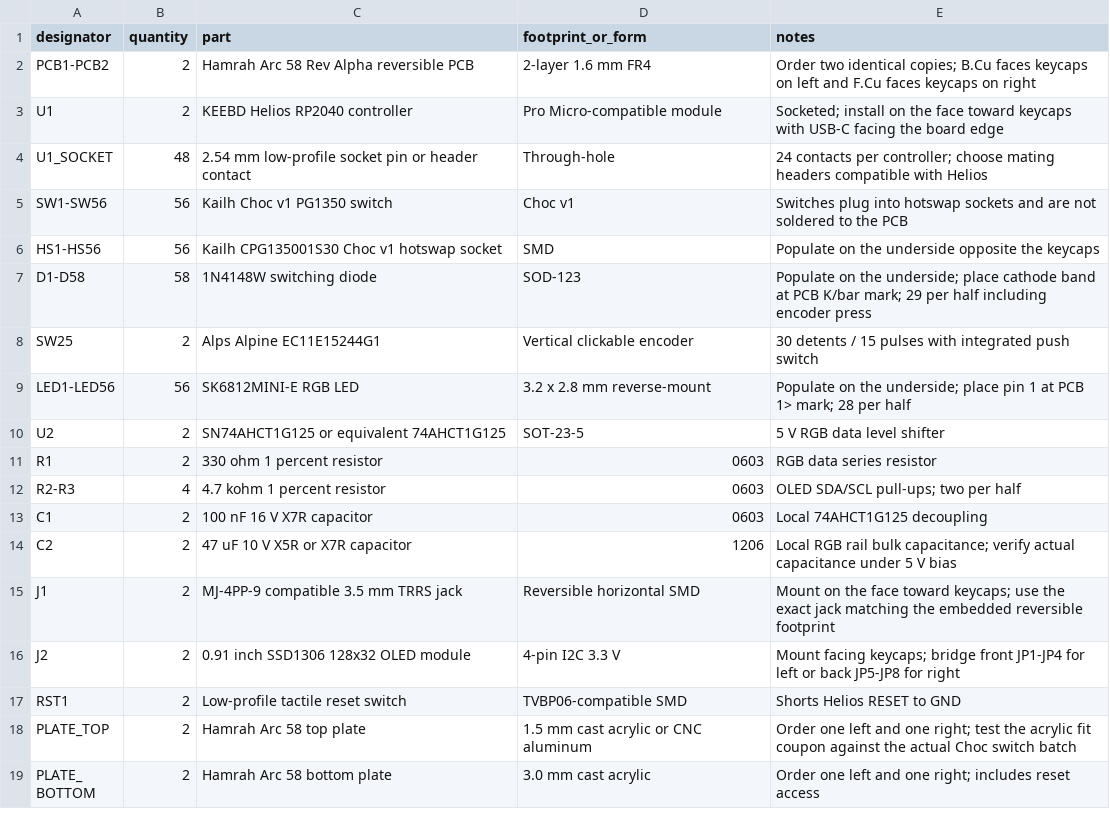
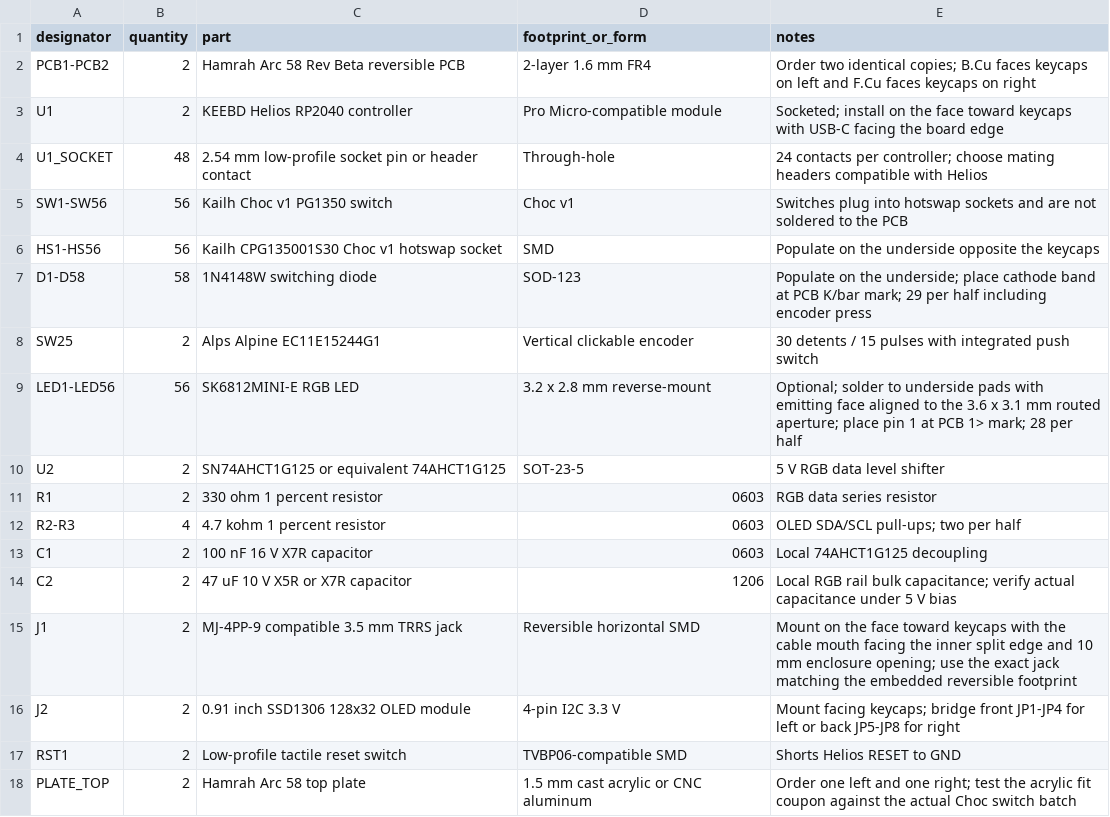
Before and after one commit to mhamrah/hamrah-arc-58, a CSV file: hardware/BOM-REV-BETA.csv (was hardware/BOM-REV-ALPHA.csv), drawn as a sheet; only a part is shown; the shorter side is filled out with more unchanged rows.

Commit message:
Fix RGB apertures and TRRS clearance

```diff
--- a/hardware/BOM-REV-ALPHA.csv
+++ b/hardware/BOM-REV-BETA.csv
@@ -1,3 +1,3 @@
 designator,quantity,part,footprint_or_form,notes
-PCB1-PCB2,2,Hamrah Arc 58 Rev Alpha reversible PCB,2-layer 1.6 mm FR4,Order two identical copies; B.Cu faces keycaps on left and F.Cu faces keycaps on right
+PCB1-PCB2,2,Hamrah Arc 58 Rev Beta reversible PCB,2-layer 1.6 mm FR4,Order two identical copies; B.Cu faces keycaps on left and F.Cu faces keycaps on right
 U1,2,KEEBD Helios RP2040 controller,Pro Micro-compatible module,Socketed; install on the face toward keycaps with USB-C facing the board edge
@@ -8,3 +8,3 @@ D1-D58,58,1N4148W switching diode,SOD-123,Populate on the underside; place catho
 SW25,2,Alps Alpine EC11E15244G1,Vertical clickable encoder,30 detents / 15 pulses with integrated push switch
-LED1-LED56,56,SK6812MINI-E RGB LED,3.2 x 2.8 mm reverse-mount,Populate on the underside; place pin 1 at PCB 1> mark; 28 per half
+LED1-LED56,56,SK6812MINI-E RGB LED,3.2 x 2.8 mm reverse-mount,Optional; solder to underside pads with emitting face aligned to the 3.6 x 3.1 mm routed aperture; place pin 1 at PCB 1> mark; 28 per half
 U2,2,SN74AHCT1G125 or equivalent 74AHCT1G125,SOT-23-5,5 V RGB data level shifter
@@ -14,3 +14,3 @@ C1,2,100 nF 16 V X7R capacitor,0603,Local 74AHCT1G125 decoupling
 C2,2,47 uF 10 V X5R or X7R capacitor,1206,Local RGB rail bulk capacitance; verify actual capacitance under 5 V bias
-J1,2,MJ-4PP-9 compatible 3.5 mm TRRS jack,Reversible horizontal SMD,Mount on the face toward keycaps; use the exact jack matching the embedded reversible footprint
+J1,2,MJ-4PP-9 compatible 3.5 mm TRRS jack,Reversible horizontal SMD,Mount on the face toward keycaps with the cable mouth facing the inner split edge and 10 mm enclosure opening; use the exact jack matching the embedded reversible footprint
 J2,2,0.91 inch SSD1306 128x32 OLED module,4-pin I2C 3.3 V,Mount facing keycaps; bridge front JP1-JP4 for left or back JP5-JP8 for right
```
Also changed, not shown: 18 other files.
